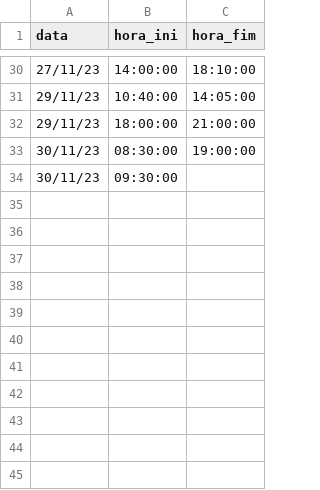
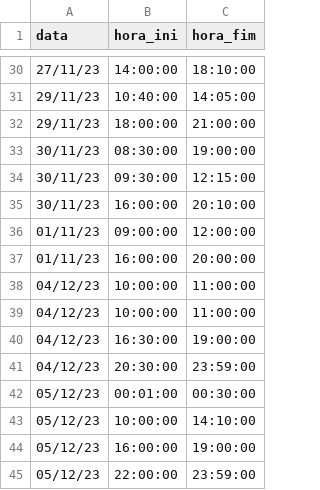
Before and after one commit to lpcoutinho/mcenter_streamlit, a CSV file: hour.csv, drawn as a sheet; only a part is shown, gaps mark what is left out.

```diff
--- a/hour.csv
+++ b/hour.csv
@@ -33,2 +33,13 @@ data,hora_ini,hora_fim
 30/11/23,08:30:00,19:00:00
-30/11/23,09:30:00,
+30/11/23,09:30:00,12:15:00
+30/11/23,16:00:00,20:10:00
+01/11/23,09:00:00,12:00:00
+01/11/23,16:00:00,20:00:00
+04/12/23,10:00:00,11:00:00
+04/12/23,10:00:00,11:00:00
+04/12/23,16:30:00,19:00:00
+04/12/23,20:30:00,23:59:00
+05/12/23,00:01:00,00:30:00
+05/12/23,10:00:00,14:10:00
+05/12/23,16:00:00,19:00:00
+05/12/23,22:00:00,23:59:00
```
Also changed, not shown: 16 other files.
